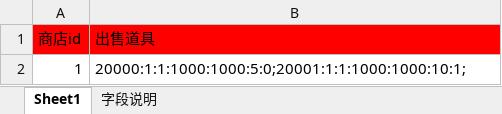
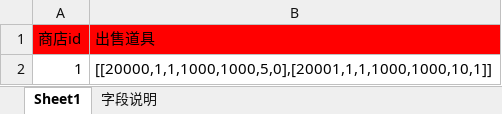
Before and after one commit to Klanly/BWM, an Excel workbook: doc/table/商店表.xlsx, sheet Sheet1, drawn as a sheet; values as stored, in another font and other column widths than the file's, no borders; the diff names each change by its address in the sheet, - before the commit and + after, or states it on an @@ line.

```diff
--- a/doc/table/商店表.xlsx (sheet Sheet1)
+++ b/doc/table/商店表.xlsx (sheet Sheet1)
-B2 (出售道具): 20000:1:1:1000:1000:5:0;20001:1:1:1000:1000:10:1;
+B2 (出售道具): [[20000,1,1,1000,1000,5,0],[20001,1,1,1000,1000,10,1]]
```
Also changed, not shown: doc/table/Npc表.xlsx, doc/table/掉落池.xlsx.
